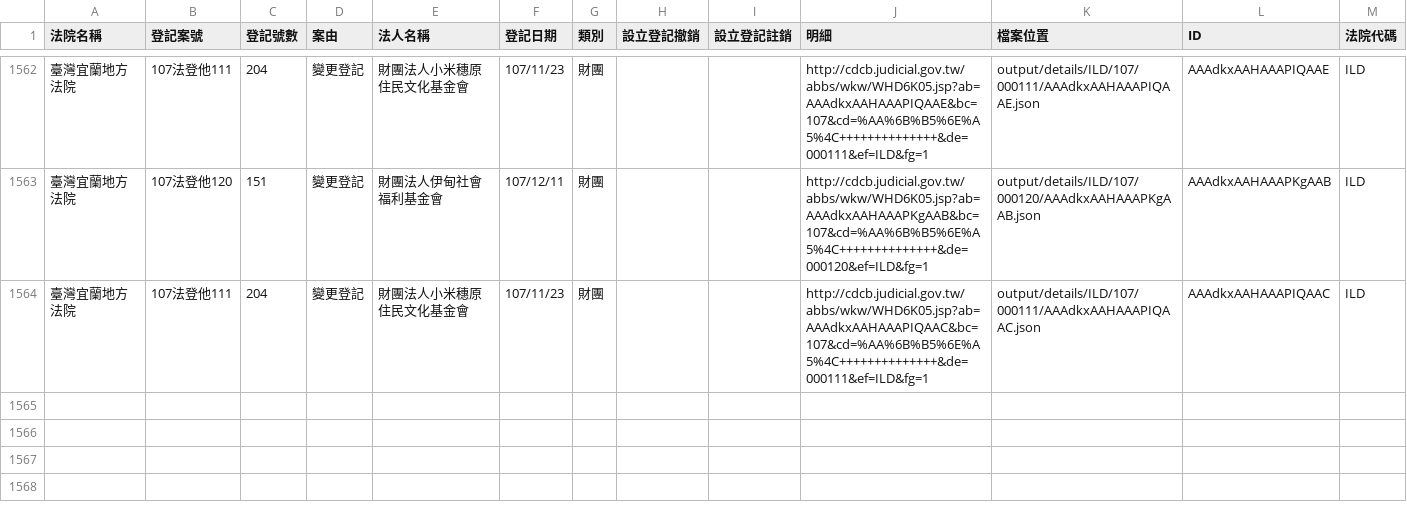
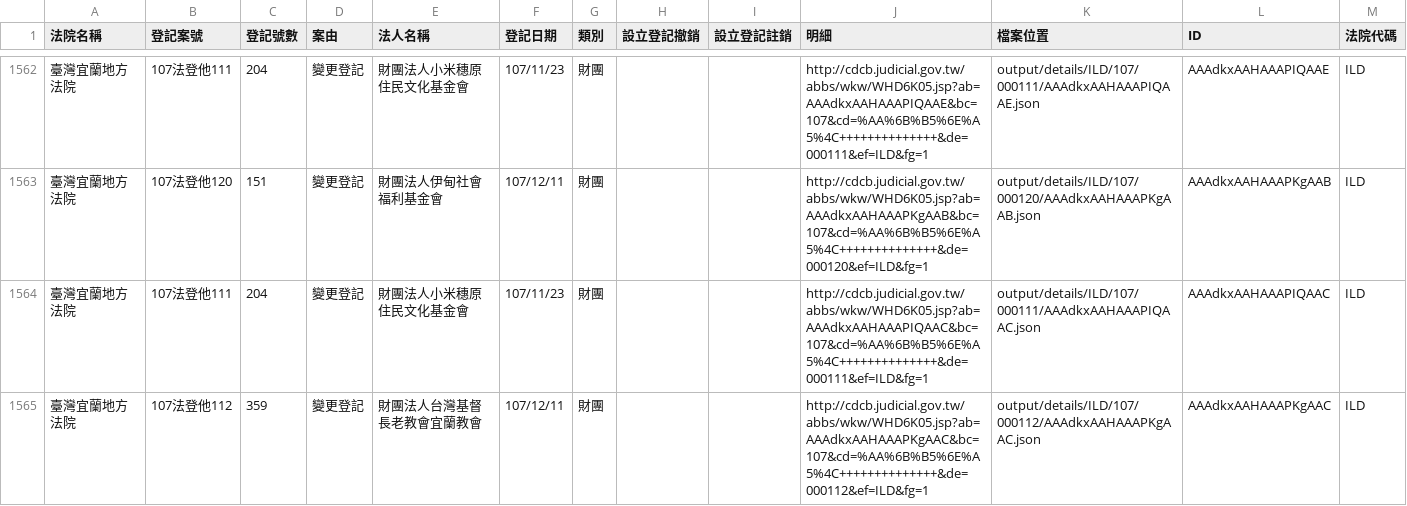
Before and after one commit to g0v/foundationtw, a CSV file: output/lists/ILD.csv, drawn as a sheet; only a part is shown, gaps mark what is left out.

```diff
--- a/output/lists/ILD.csv
+++ b/output/lists/ILD.csv
@@ -1564 +1564,2 @@
 臺灣宜蘭地方法院,107法登他111,204,變更登記,財團法人小米穗原住民文化基金會,107/11/23,財團,,,http://cdcb.judicial.gov.tw/abbs/wkw/WHD6K05.jsp?ab=AAAdkxAAHAAAPIQAAC&bc=107&cd=%AA%6B%B5%6E%A5%4C++++++++++++++&de=000111&ef=ILD&fg=1,output/details/ILD/107/000111/AAAdkxAAHAAAPIQAAC.json,AAAdkxAAHAAAPIQAAC,ILD
+臺灣宜蘭地方法院,107法登他112,359,變更登記,財團法人台灣基督長老教會宜蘭教會,107/12/11,財團,,,http://cdcb.judicial.gov.tw/abbs/wkw/WHD6K05.jsp?ab=AAAdkxAAHAAAPKgAAC&bc=107&cd=%AA%6B%B5%6E%A5%4C++++++++++++++&de=000112&ef=ILD&fg=1,output/details/ILD/107/000112/AAAdkxAAHAAAPKgAAC.json,AAAdkxAAHAAAPKgAAC,ILD
```
Also changed, not shown: output/lists/CTD.csv, output/lists/KLD.csv, 38 other files.
